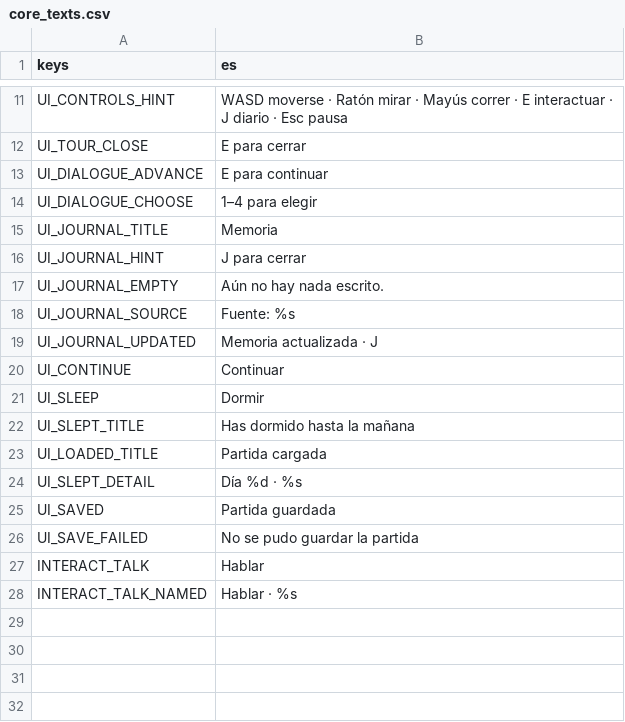
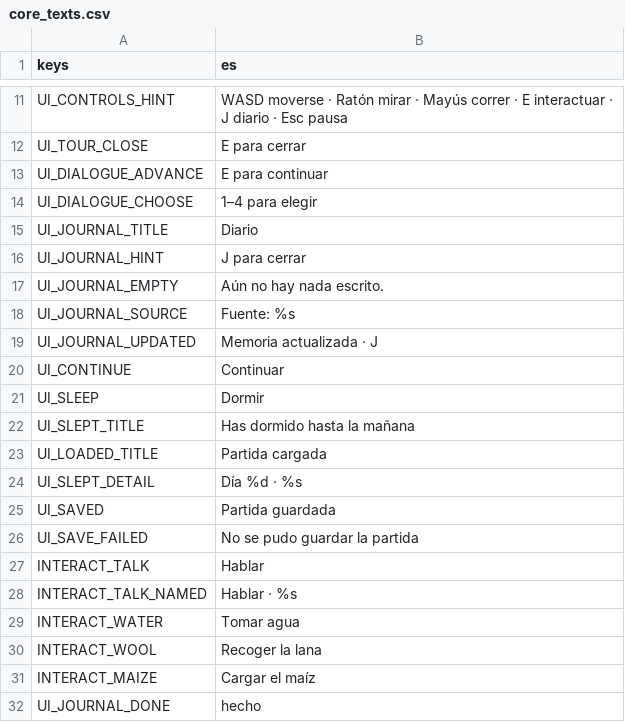
Before and after one commit to joseamaya/memorias-del-peru, a CSV file: core/localization/core_texts.csv, drawn as a sheet; only a part is shown, gaps mark what is left out.

```diff
--- a/core/localization/core_texts.csv
+++ b/core/localization/core_texts.csv
@@ -14,3 +14,3 @@ UI_DIALOGUE_ADVANCE,E para continuar
 UI_DIALOGUE_CHOOSE,1–4 para elegir
-UI_JOURNAL_TITLE,Memoria
+UI_JOURNAL_TITLE,Diario
 UI_JOURNAL_HINT,J para cerrar
@@ -28 +28,5 @@ INTERACT_TALK,Hablar
 INTERACT_TALK_NAMED,Hablar · %s
+INTERACT_WATER,Tomar agua
+INTERACT_WOOL,Recoger la lana
+INTERACT_MAIZE,Cargar el maíz
+UI_JOURNAL_DONE,hecho
```
Also changed, not shown: campaigns/01_pachacutec/localization/pachacutec_texts.csv, 24 other files.
